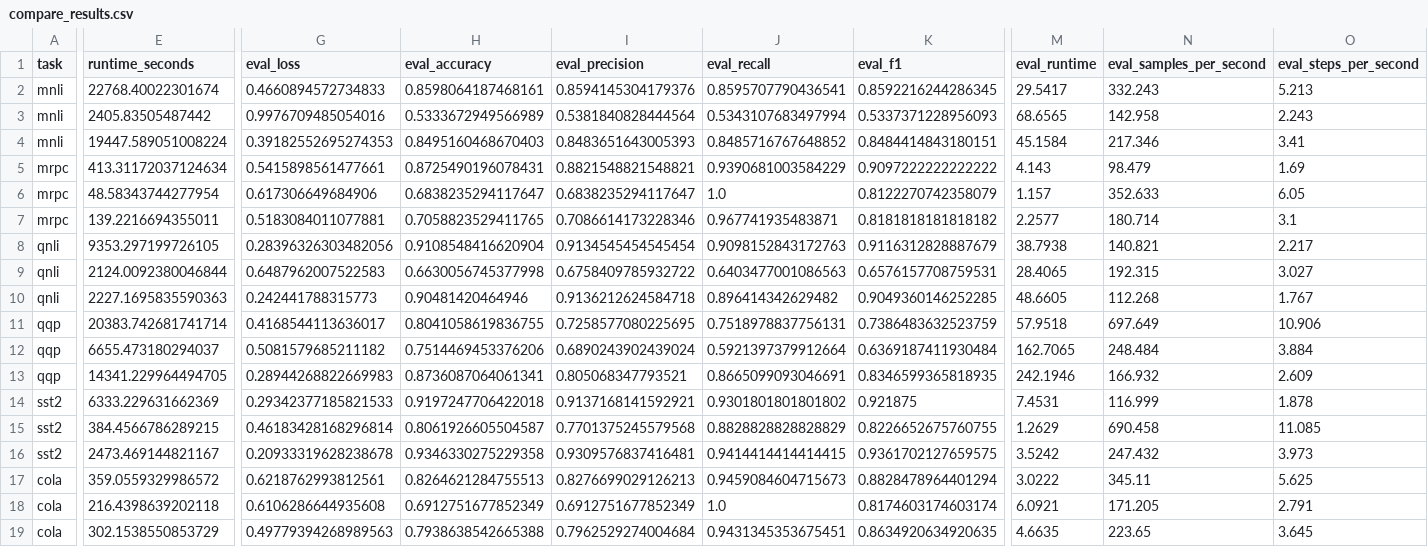
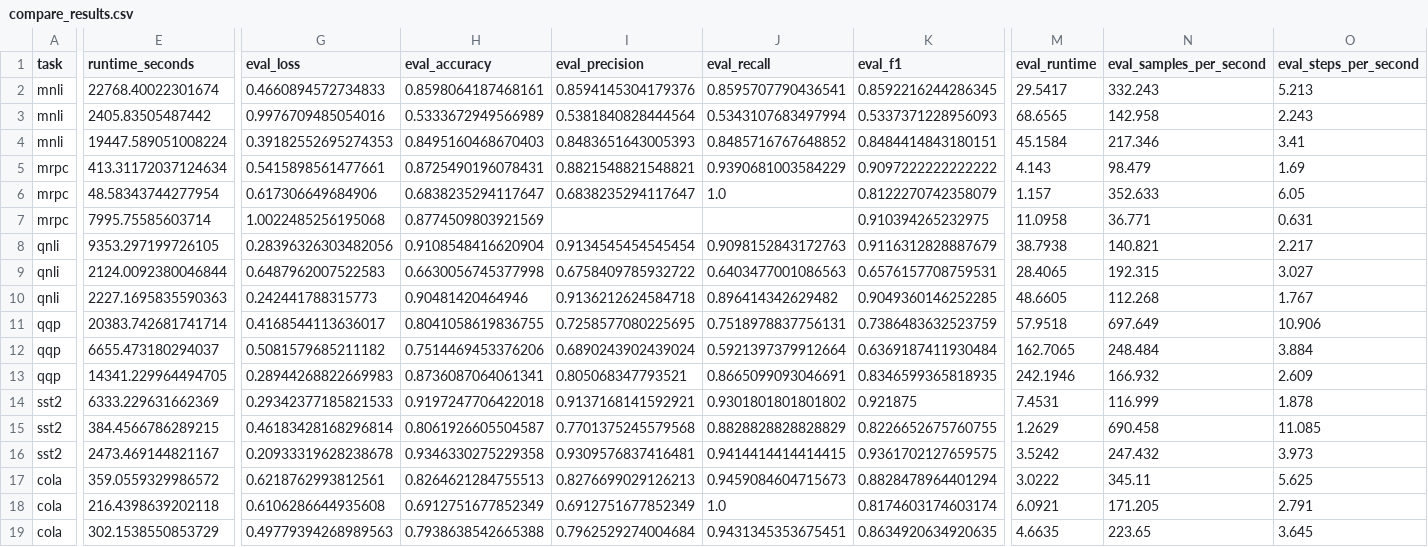
Before and after one commit to Althealam/CS5782-LoRA-Final-Project, a CSV file: outputs/compare_results.csv, drawn as a sheet; only a part is shown, gaps mark what is left out; the diff covers the shown part only; the diff names each change by its address in the sheet, - before the commit and + after, or states it on an @@ line.

```diff
--- a/outputs/compare_results.csv
+++ b/outputs/compare_results.csv
-E7 (runtime_seconds): 139.2216694355011
+E7 (runtime_seconds): 7995.75585603714
-G7 (eval_loss): 0.5183084011077881
+G7 (eval_loss): 1.0022485256195068
-H7 (eval_accuracy): 0.7058823529411765
+H7 (eval_accuracy): 0.8774509803921569
-I7 (eval_precision): 0.7086614173228346
+I7 (eval_precision): (empty)
-J7 (eval_recall): 0.967741935483871
+J7 (eval_recall): (empty)
-K7 (eval_f1): 0.8181818181818182
+K7 (eval_f1): 0.910394265232975
-M7 (eval_runtime): 2.2577
+M7 (eval_runtime): 11.0958
-N7 (eval_samples_per_second): 180.714
+N7 (eval_samples_per_second): 36.771
-O7 (eval_steps_per_second): 3.1
+O7 (eval_steps_per_second): 0.631
```
Also changed, not shown: 2 edited cells elsewhere in this file, 5 other files.
